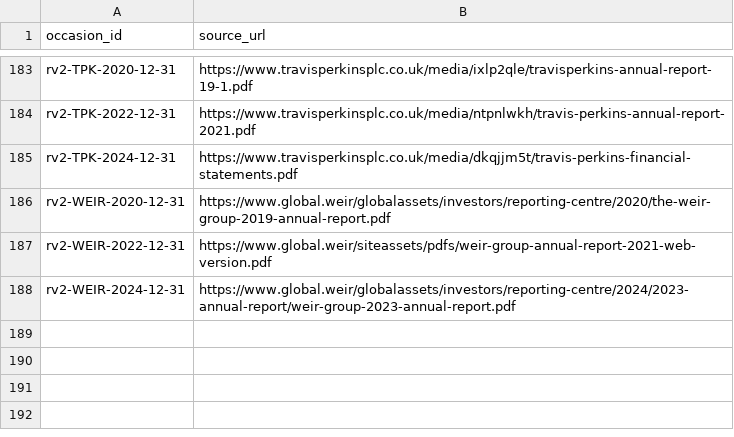
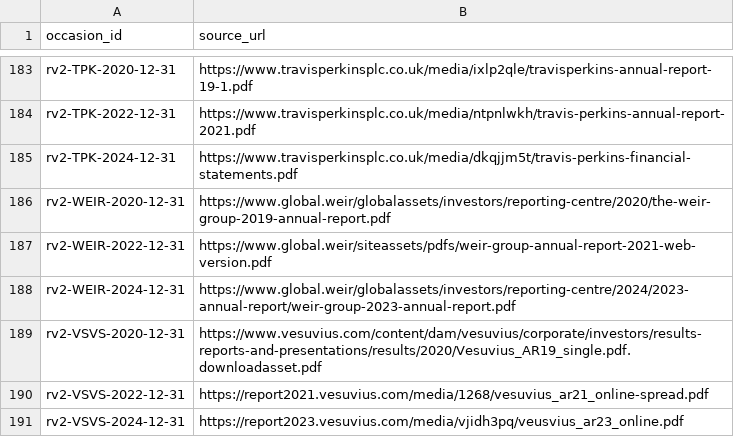
Before and after one commit to roseattridge-gif/piotw-intelligence, a CSV file: data/restructuring_v2/official_source_registry.csv, drawn as a sheet; only a part is shown, gaps mark what is left out.

```diff
--- a/data/restructuring_v2/official_source_registry.csv
+++ b/data/restructuring_v2/official_source_registry.csv
@@ -188 +188,4 @@ rv2-WEIR-2022-12-31,https://www.global.weir/siteassets/pdfs/weir-group-annual-re
 rv2-WEIR-2024-12-31,https://www.global.weir/globalassets/investors/reporting-centre/2024/2023-annual-report/weir-group-2023-annual-report.pdf
+rv2-VSVS-2020-12-31,https://www.vesuvius.com/content/dam/vesuvius/corporate/investors/results-reports-and-presentations/results/2020/Vesuvius_AR19_single.pdf.downloadasset.pdf
+rv2-VSVS-2022-12-31,https://report2021.vesuvius.com/media/1268/vesuvius_ar21_online-spread.pdf
+rv2-VSVS-2024-12-31,https://report2023.vesuvius.com/media/vjidh3pq/veusvius_ar23_online.pdf
```
Also changed, not shown: data/restructuring_v2/source_availability_overrides.csv, 2 other files.
